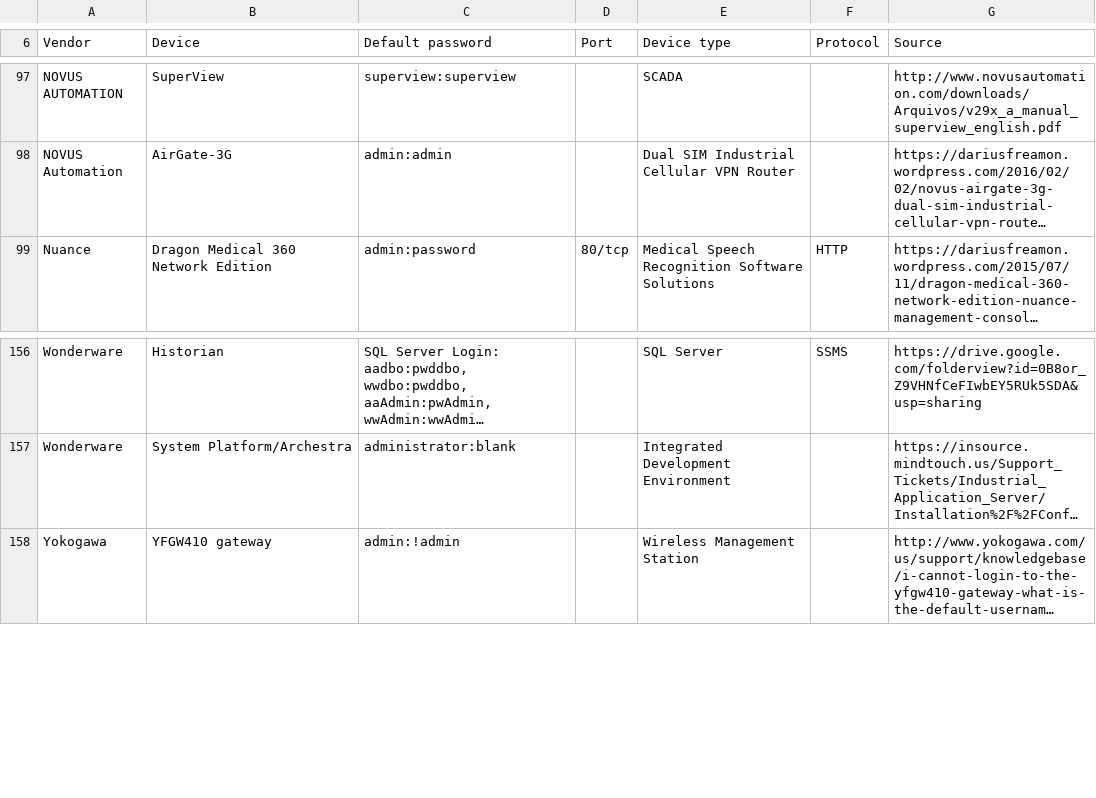
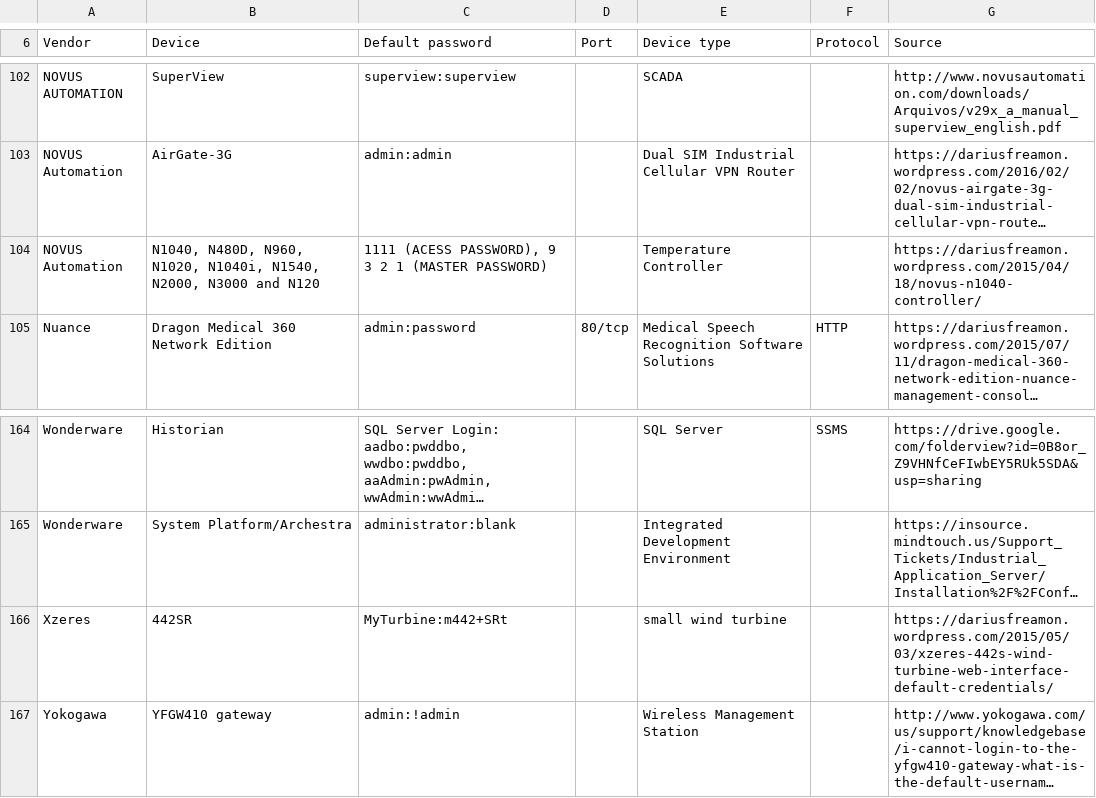
Before and after one commit to scadastrangelove/SCADAPASS, a CSV file: scadapass.csv, drawn as a sheet; only a part is shown, gaps mark what is left out; long unchanged cells end in …; the diff covers the shown part only; the diff names each change by its address in the sheet, - before the commit and + after, or states it on an @@ line.

```diff
--- a/scadapass.csv
+++ b/scadapass.csv
+row 104: NOVUS Automation | N1040, N480D, N960, N1020, N1040i, N1540, N2000, N3000 and N120 | 1111 (ACESS PASSWORD), 9 3 2 1 (MASTER PASSWORD) |  | Temperature Controller |  | https://dariusfreamon.wordpress.com/2015/04/18/novus-n1040-controller/
+row 166: Xzeres | 442SR | MyTurbine:m442+SRt |  | small wind turbine |  | https://dariusfreamon.wordpress.com/2015/05/03/xzeres-442s-wind-turbine-web-interface-default-credentials/
```
Also changed, not shown: 7 added rows elsewhere in this file.
